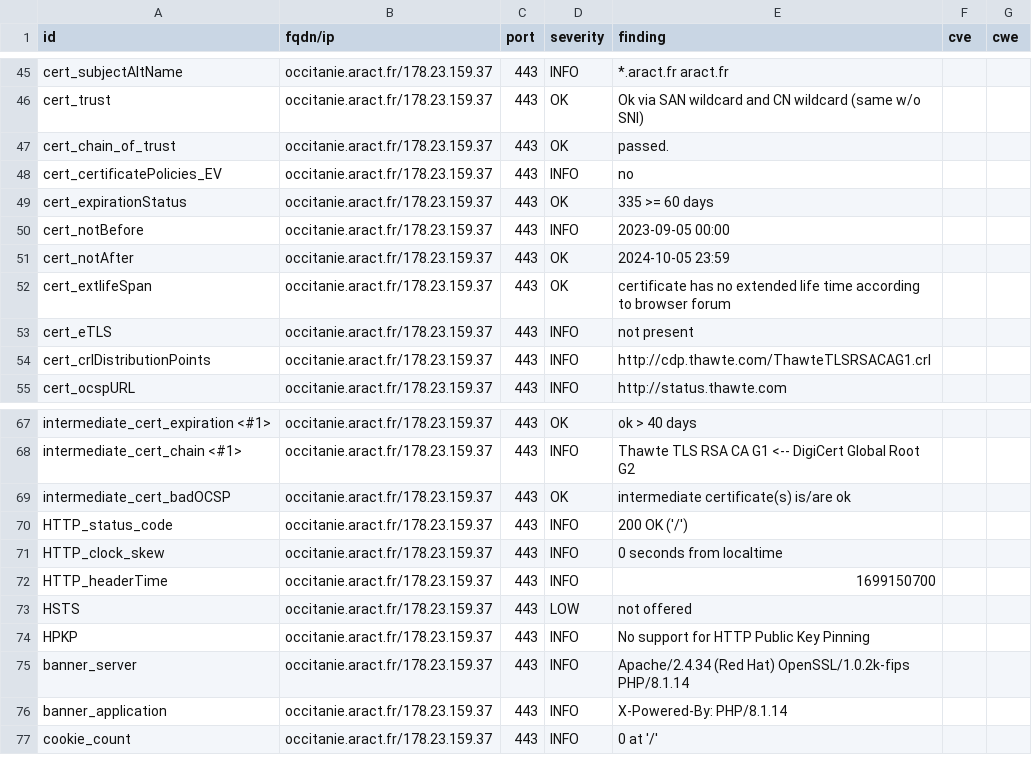
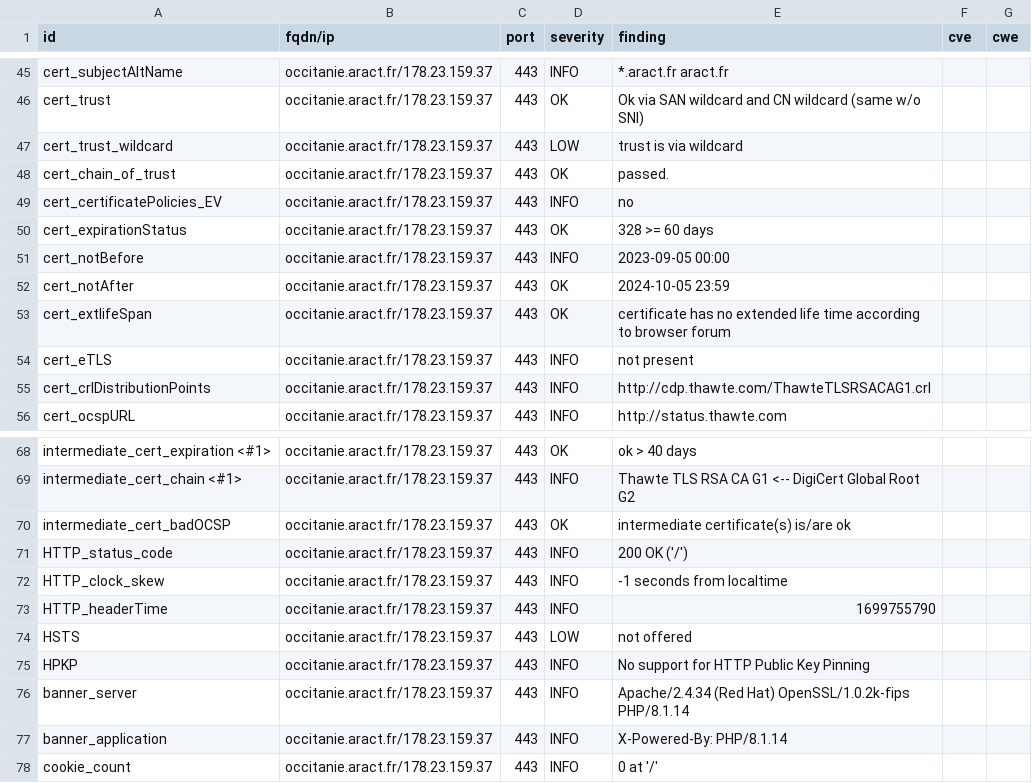
Before and after one commit to anactweb/dashlord, a CSV file: results/aHR0cHM6Ly9vY2NpdGFuaWUuYXJhY3QuZnI=/testssl.csv, drawn as a sheet; only a part is shown, gaps mark what is left out.

```diff
--- a/results/aHR0cHM6Ly9vY2NpdGFuaWUuYXJhY3QuZnI=/testssl.csv
+++ b/results/aHR0cHM6Ly9vY2NpdGFuaWUuYXJhY3QuZnI=/testssl.csv
@@ -46,5 +46,6 @@
 "cert_trust","occitanie.aract.fr/178.23.159.37","443","OK","Ok via SAN wildcard and CN wildcard (same w/o SNI)","",""
+"cert_trust_wildcard","occitanie.aract.fr/178.23.159.37","443","LOW","trust is via wildcard","",""
 "cert_chain_of_trust","occitanie.aract.fr/178.23.159.37","443","OK","passed.","",""
 "cert_certificatePolicies_EV","occitanie.aract.fr/178.23.159.37","443","INFO","no","",""
-"cert_expirationStatus","occitanie.aract.fr/178.23.159.37","443","OK","335 >= 60 days","",""
+"cert_expirationStatus","occitanie.aract.fr/178.23.159.37","443","OK","328 >= 60 days","",""
 "cert_notBefore","occitanie.aract.fr/178.23.159.37","443","INFO","2023-09-05 00:00","",""
@@ -70,4 +71,4 @@
 "HTTP_status_code","occitanie.aract.fr/178.23.159.37","443","INFO","200 OK ('/')","",""
-"HTTP_clock_skew","occitanie.aract.fr/178.23.159.37","443","INFO","0 seconds from localtime","",""
-"HTTP_headerTime","occitanie.aract.fr/178.23.159.37","443","INFO","1699150700","",""
+"HTTP_clock_skew","occitanie.aract.fr/178.23.159.37","443","INFO","-1 seconds from localtime","",""
+"HTTP_headerTime","occitanie.aract.fr/178.23.159.37","443","INFO","1699755790","",""
 "HSTS","occitanie.aract.fr/178.23.159.37","443","LOW","not offered","",""
```
Also changed, not shown: 12 other files.
